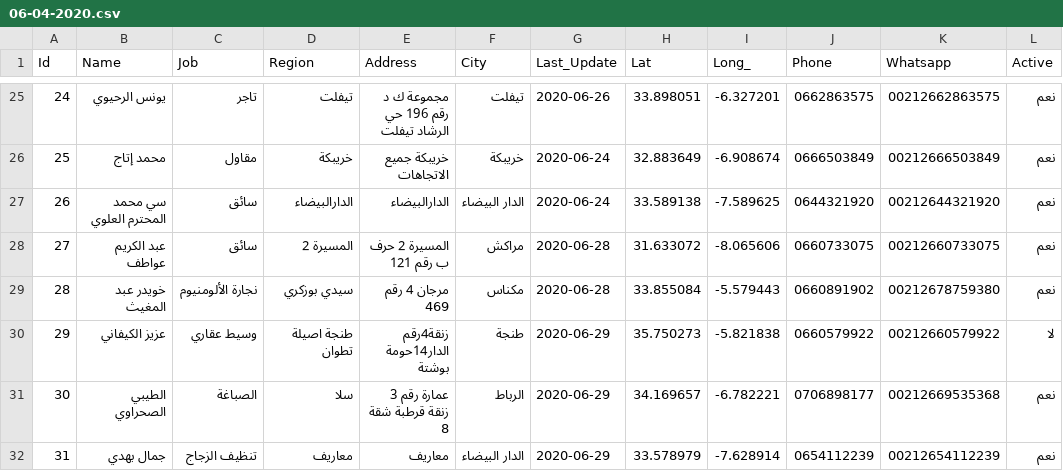
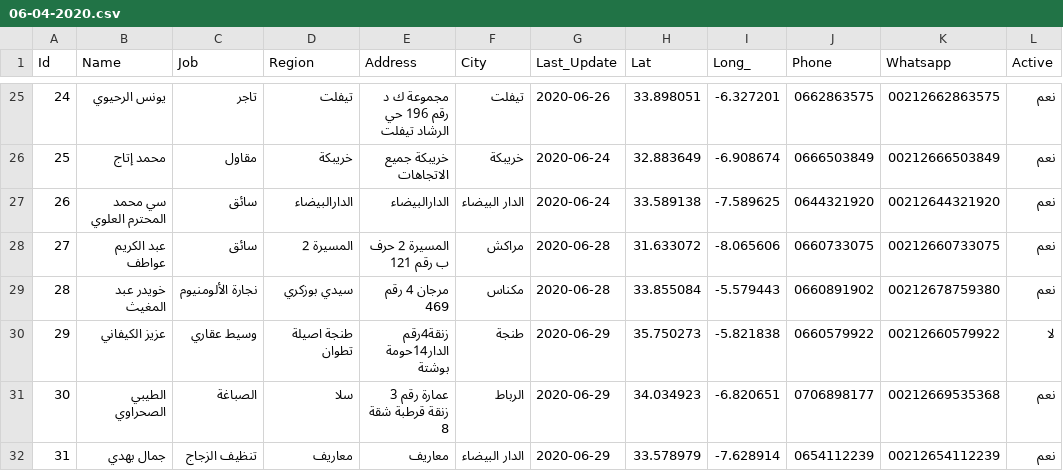
Before and after one commit to intCount/ae, a CSV file: 06-04-2020.csv, drawn as a sheet; only a part is shown, gaps mark what is left out.

Commit message:
Update

```diff
--- a/06-04-2020.csv
+++ b/06-04-2020.csv
@@ -30,3 +30,3 @@ Id,Name,Job,Region,Address,City,Last_Update,Lat,Long_,Phone,Whatsapp,Active
 29,عزيز الكيفاني,وسيط عقاري,طنجة اصيلة تطوان,"زنقة4رقم الدار14حومة بوشتة",طنجة,2020-06-29, 35.750273, -5.821838,"0660579922", 00212660579922, لا
-30, الطيبي الصحراوي, الصباغة, سلا,"عمارة رقم 3 زنقة قرطبة شقة 8",الرباط,2020-06-29, 34.169657, -6.782221,"0706898177", 00212669535368, نعم
+30, الطيبي الصحراوي, الصباغة, سلا,"عمارة رقم 3 زنقة قرطبة شقة 8",الرباط,2020-06-29, 34.034923, -6.820651, "0706898177", 00212669535368, نعم
 31,جمال بهدي,تنظيف الزجاج, معاريف,"معاريف",الدار البيضاء,2020-06-29, 33.578979, -7.628914,"0654112239", 00212654112239, نعم
```
